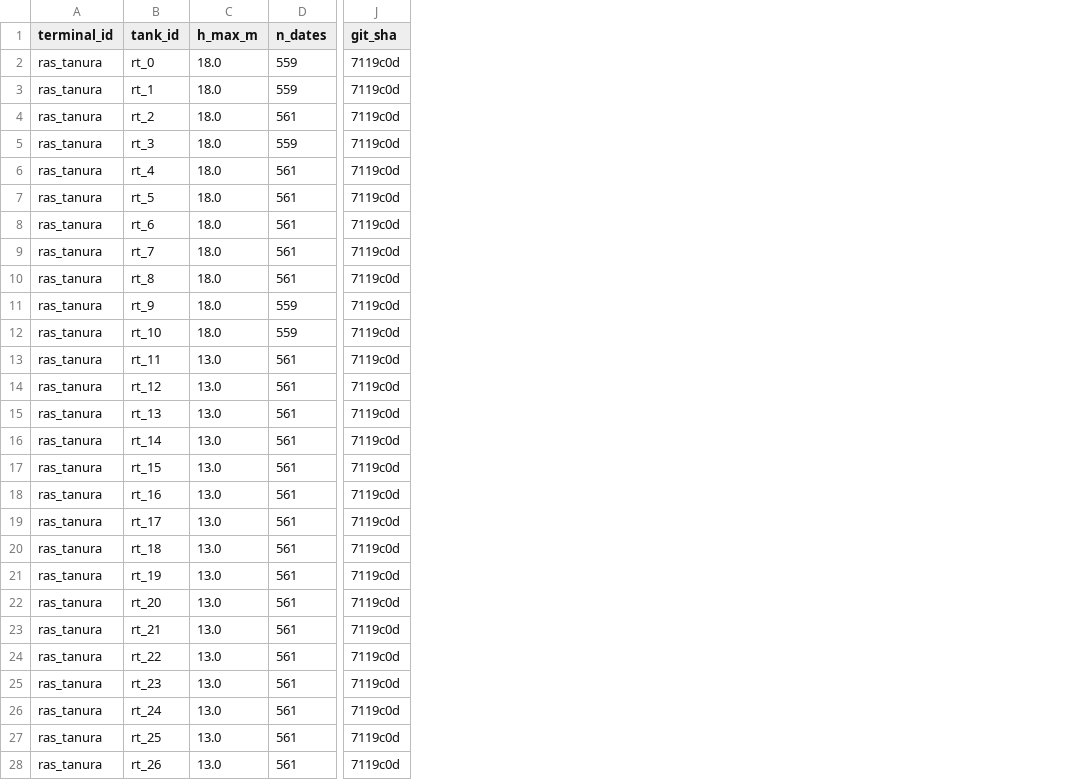
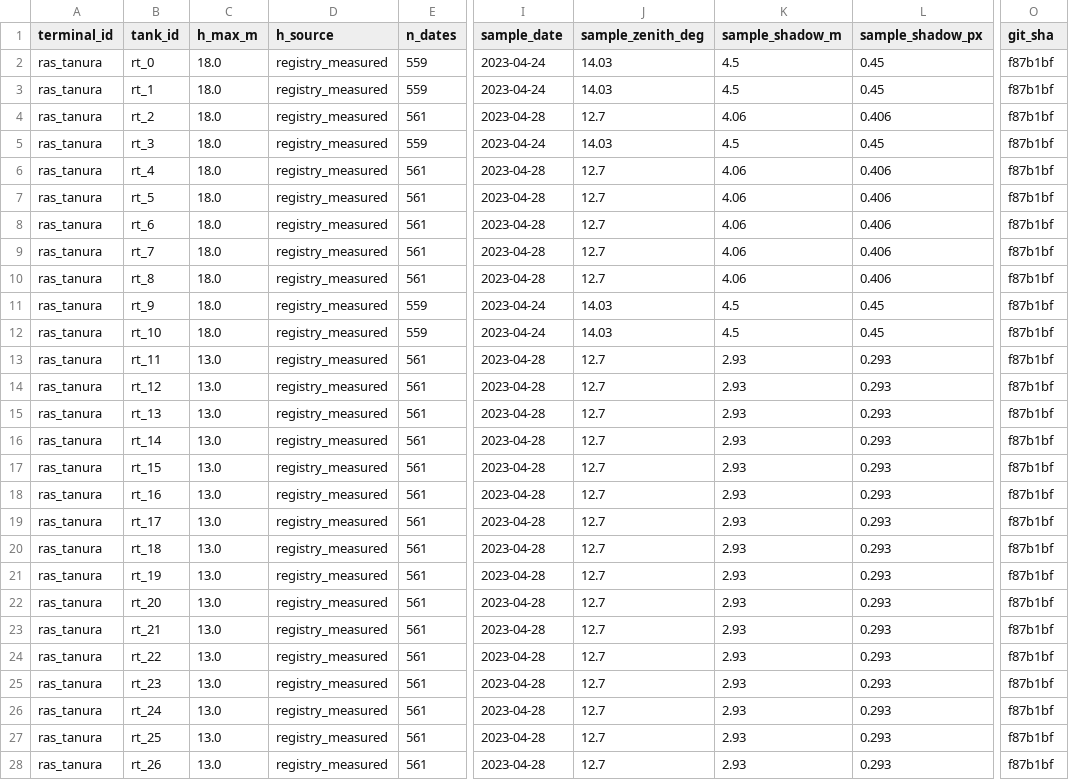
Before and after one commit to bachevskyvlad/kharg-dashboard, a CSV file: diagnostics/checks/ras_tanura/C14.csv, drawn as a sheet; only a part is shown, gaps mark what is left out; addresses are those after the commit; the diff covers the shown part only; the diff names each change by its address in the sheet, - before the commit and + after, or states it on an @@ line.

```diff
--- a/diagnostics/checks/ras_tanura/C14.csv
+++ b/diagnostics/checks/ras_tanura/C14.csv
+column D (h_source), rows 2-28: all registry_measured
+column I (sample_date), rows 2-28: 2023-04-24 | 2023-04-24 | 2023-04-28 | 2023-04-24 | 2023-04-28 | 2023-04-28 | 2023-04-28 | 2023-04-28 | 2023-04-28 | 2023-04-24 | 2023-04-24 | 2023-04-28 | 2023-04-28 | 2023-04-28 | 2023-04-28 | 2023-04-28 | 2023-04-28 | 2023-04-28 | 2023-04-28 | 2023-04-28 | 2023-04-28 | 2023-04-28 | 2023-04-28 | 2023-04-28 | 2023-04-28 | 2023-04-28 | 2023-04-28
+column J (sample_zenith_deg), rows 2-28: 14.03 | 14.03 | 12.7 | 14.03 | 12.7 | 12.7 | 12.7 | 12.7 | 12.7 | 14.03 | 14.03 | 12.7 | 12.7 | 12.7 | 12.7 | 12.7 | 12.7 | 12.7 | 12.7 | 12.7 | 12.7 | 12.7 | 12.7 | 12.7 | 12.7 | 12.7 | 12.7
+column K (sample_shadow_m), rows 2-28: 4.5 | 4.5 | 4.06 | 4.5 | 4.06 | 4.06 | 4.06 | 4.06 | 4.06 | 4.5 | 4.5 | 2.93 | 2.93 | 2.93 | 2.93 | 2.93 | 2.93 | 2.93 | 2.93 | 2.93 | 2.93 | 2.93 | 2.93 | 2.93 | 2.93 | 2.93 | 2.93
+column L (sample_shadow_px), rows 2-28: 0.45 | 0.45 | 0.406 | 0.45 | 0.406 | 0.406 | 0.406 | 0.406 | 0.406 | 0.45 | 0.45 | 0.293 | 0.293 | 0.293 | 0.293 | 0.293 | 0.293 | 0.293 | 0.293 | 0.293 | 0.293 | 0.293 | 0.293 | 0.293 | 0.293 | 0.293 | 0.293
-O2:O28 (git_sha): 7119c0d
+O2:O28 (git_sha): f87b1bf
```
Also changed, not shown: 39 edited cells elsewhere in this file, diagnostics/checks/ras_tanura/C04.csv, diagnostics/checks/ras_tanura/C05.csv, 9 other files.
